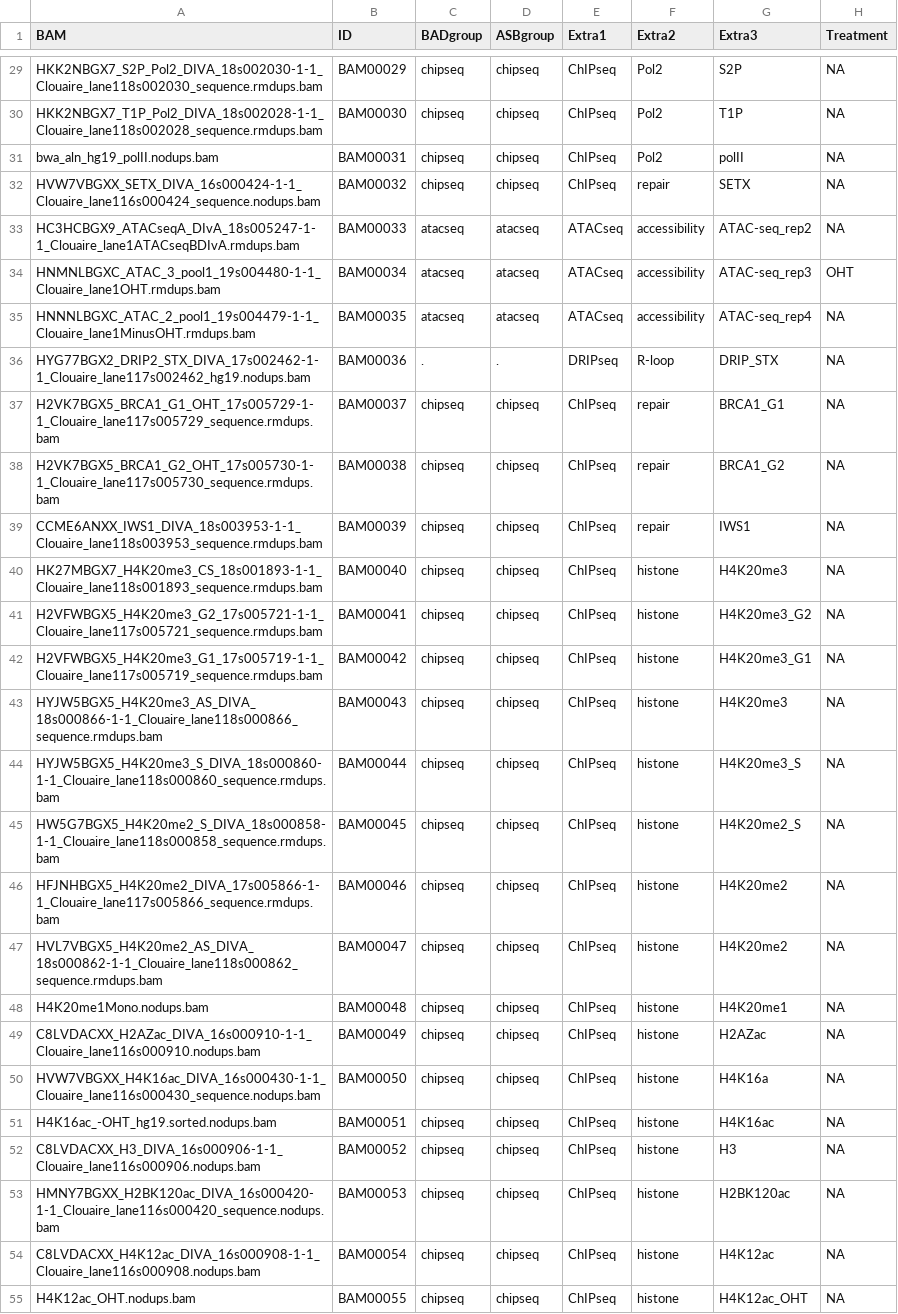
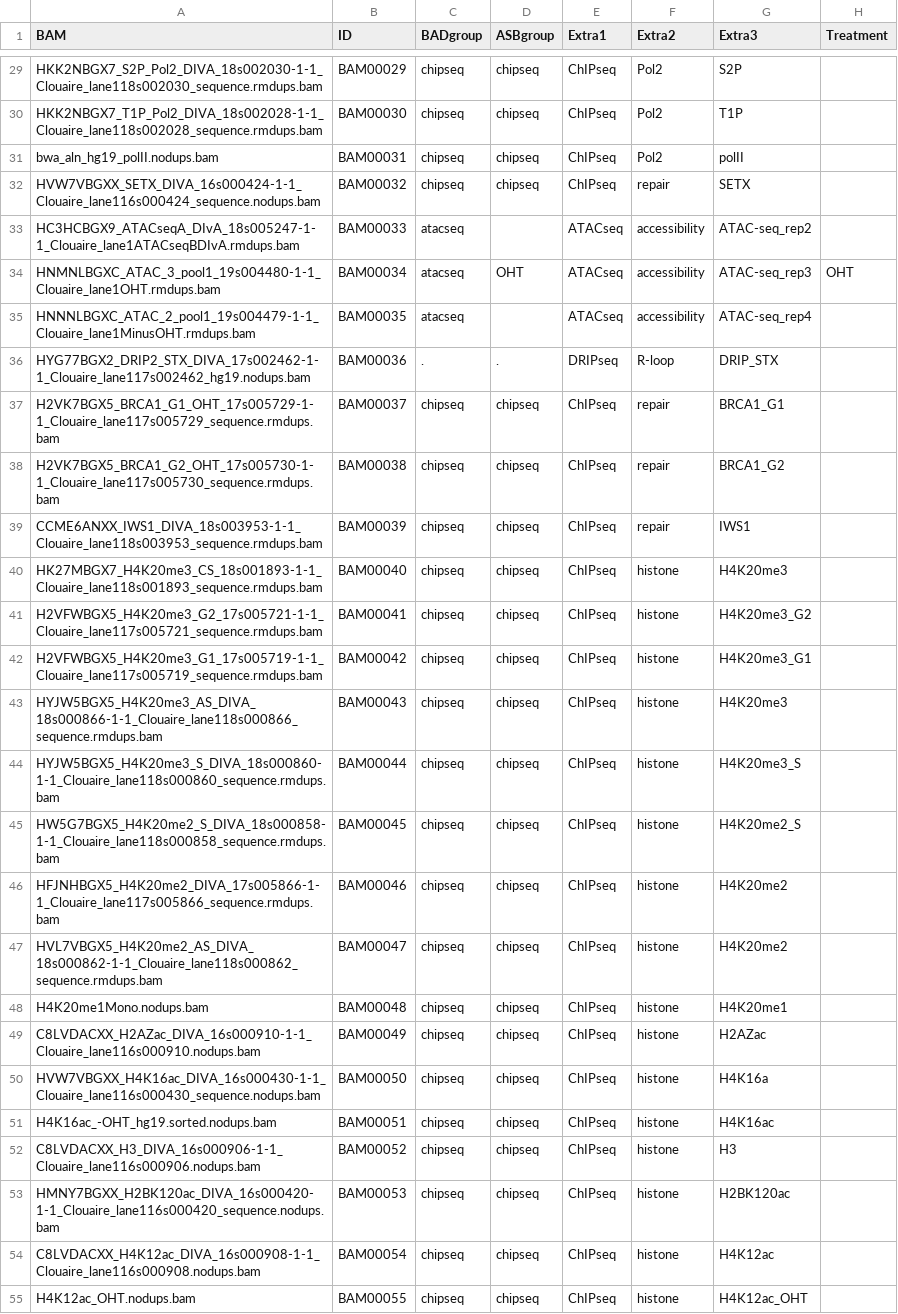
Before and after one commit to Aryunaa/viadastra, a TSV file: additional/metadata_v3.tsv, drawn as a sheet; only a part is shown, gaps mark what is left out; the diff covers the shown part only; the diff names each change by its address in the sheet, - before the commit and + after, or states it on an @@ line.

```diff
--- a/additional/metadata_v3.tsv
+++ b/additional/metadata_v3.tsv
-H29:H33 (Treatment): NA
+H29:H33 (Treatment): (empty)
-D33 (ASBgroup): atacseq
+D33 (ASBgroup): (empty)
-D34 (ASBgroup): atacseq
+D34 (ASBgroup): OHT
-D35 (ASBgroup): atacseq
+D35 (ASBgroup): (empty)
-H35:H55 (Treatment): NA
+H35:H55 (Treatment): (empty)
```
Also changed, not shown: 37 edited cells elsewhere in this file, 1 other file.
